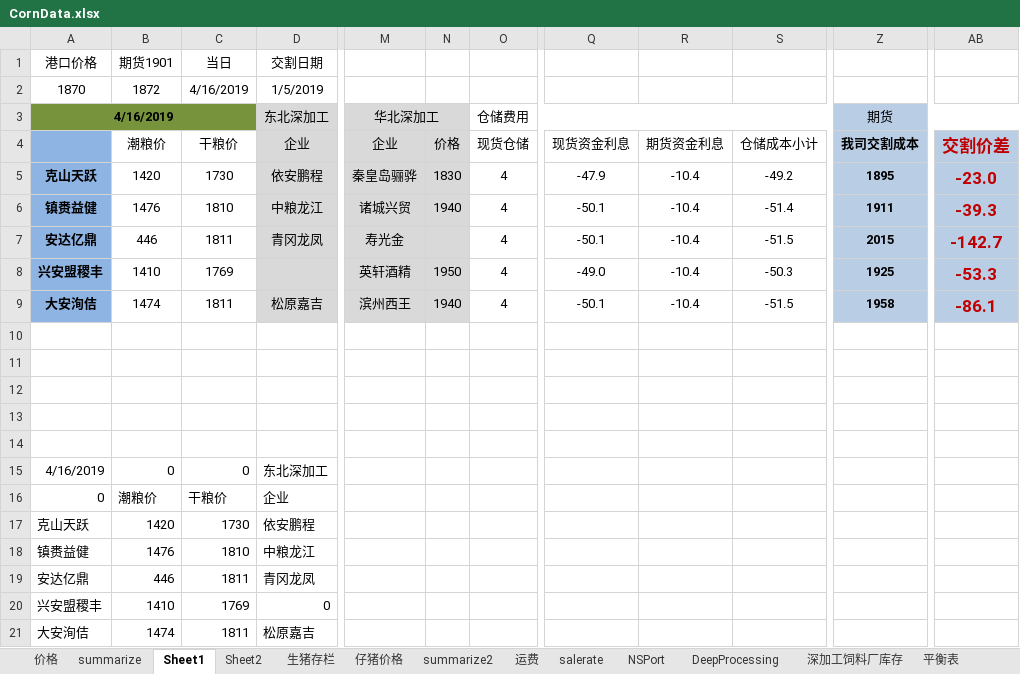
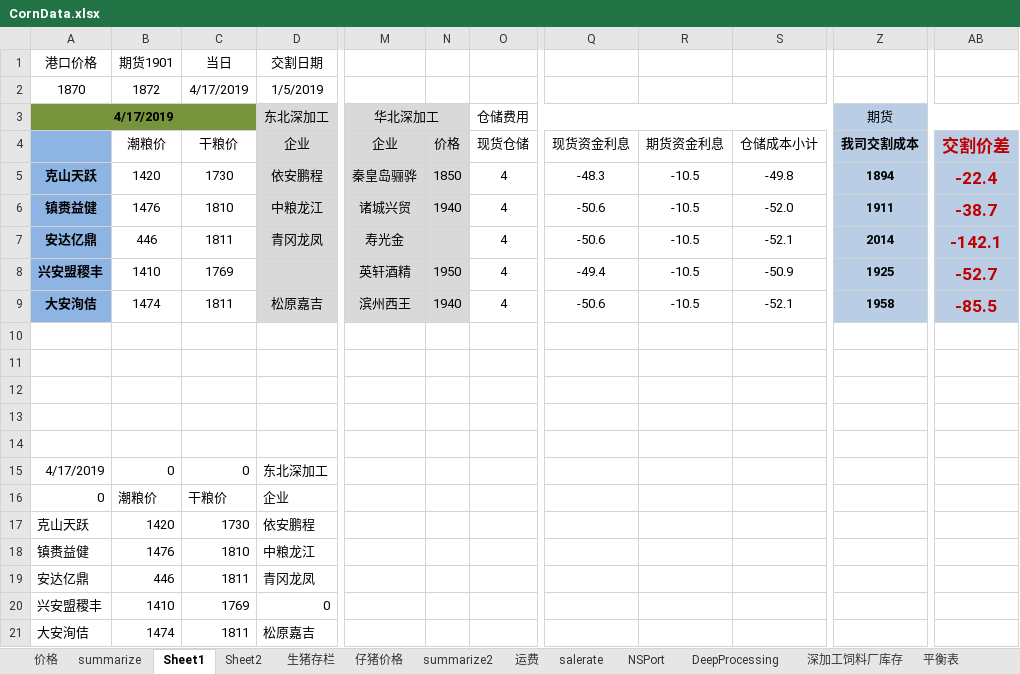
Before and after one commit to huqinghua109/fhzbWeb, an Excel workbook: report/CornData.xlsx, sheet Sheet1, drawn as a sheet; only a part is shown, gaps mark what is left out; values as stored, in another font and other column widths than the file's, no borders; the diff names each change by its address in the sheet, - before the commit and + after, or states it on an @@ line.

```diff
--- a/report/CornData.xlsx (sheet Sheet1)
+++ b/report/CornData.xlsx (sheet Sheet1)
-C2 (干粮价): 4/16/2019
+C2 (干粮价): 4/17/2019
-A3: 4/16/2019
+A3: 4/17/2019
-N5 (价格): 1830
+N5 (价格): 1850
-Q5 (现货资金利息): -47.9
+Q5 (现货资金利息): -48.3
-R5:R9 (期货资金利息): -10.4
+R5:R9 (期货资金利息): -10.5
-S5 (仓储成本小计): -49.2
+S5 (仓储成本小计): -49.8
-Z5 (我司交割成本): 1895
+Z5 (我司交割成本): 1894
-AB5 (交割价差): -23.0
+AB5 (交割价差): -22.4
-Q6:Q7 (现货资金利息): -50.1
+Q6:Q7 (现货资金利息): -50.6
-S6 (仓储成本小计): -51.4
+S6 (仓储成本小计): -52.0
-AB6 (交割价差): -39.3
+AB6 (交割价差): -38.7
-S7 (仓储成本小计): -51.5
+S7 (仓储成本小计): -52.1
-Z7 (我司交割成本): 2015
+Z7 (我司交割成本): 2014
-AB7 (交割价差): -142.7
+AB7 (交割价差): -142.1
-Q8 (现货资金利息): -49.0
+Q8 (现货资金利息): -49.4
-S8 (仓储成本小计): -50.3
+S8 (仓储成本小计): -50.9
-AB8 (交割价差): -53.3
+AB8 (交割价差): -52.7
-Q9 (现货资金利息): -50.1
+Q9 (现货资金利息): -50.6
-S9 (仓储成本小计): -51.5
+S9 (仓储成本小计): -52.1
-AB9 (交割价差): -86.1
+AB9 (交割价差): -85.5
-A15: 4/16/2019
+A15: 4/17/2019
```
Also changed, not shown: sheet summarize2, sheet summarize, sheet 价格, sheet NSPort, sheet 生猪存栏, sheet 仔猪价格, charts or pictures, report/cleandata_basis.xlsx, 10 other files.
